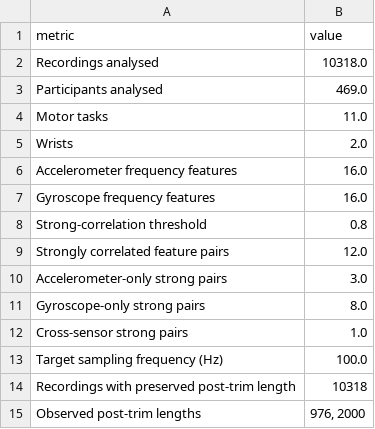
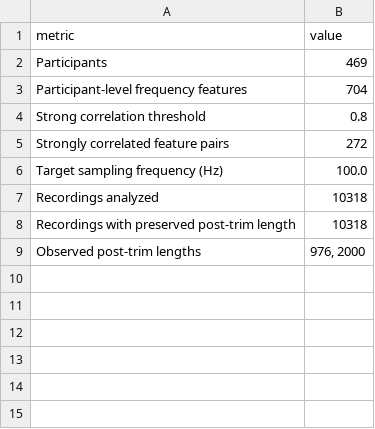
Before and after one commit to obramwell/AI-Assisted-Screening-of-Parkinson-s-Disease, a CSV file: outputs/tables/correlation_analysis/correlation_analysis_summary.csv, drawn as a sheet.

Commit message:
Update frequency correlation analysis to participant-level features

```diff
--- a/outputs/tables/correlation_analysis/correlation_analysis_summary.csv
+++ b/outputs/tables/correlation_analysis/correlation_analysis_summary.csv
@@ -1,14 +1,8 @@
 metric,value
-Recordings analysed,10318.0
-Participants analysed,469.0
-Motor tasks,11.0
-Wrists,2.0
-Accelerometer frequency features,16.0
-Gyroscope frequency features,16.0
-Strong-correlation threshold,0.8
-Strongly correlated feature pairs,12.0
-Accelerometer-only strong pairs,3.0
-Gyroscope-only strong pairs,8.0
-Cross-sensor strong pairs,1.0
+Participants,469
+Participant-level frequency features,704
+Strong correlation threshold,0.8
+Strongly correlated feature pairs,272
 Target sampling frequency (Hz),100.0
+Recordings analyzed,10318
 Recordings with preserved post-trim length,10318
```
Also changed, not shown: 3 other files.
